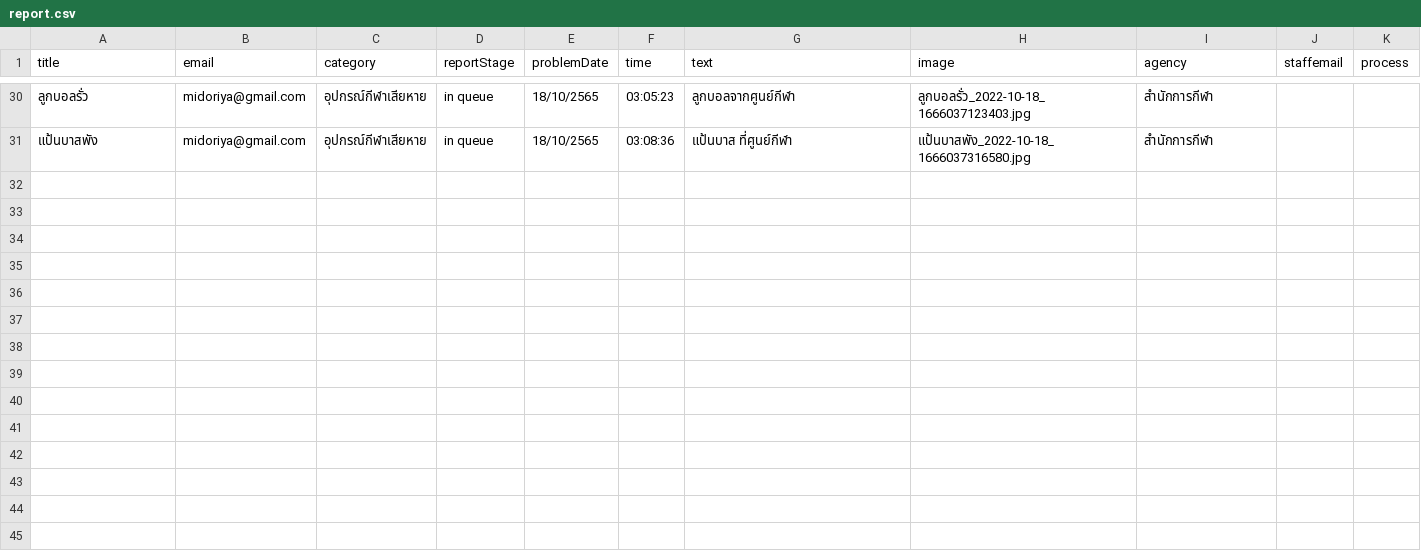
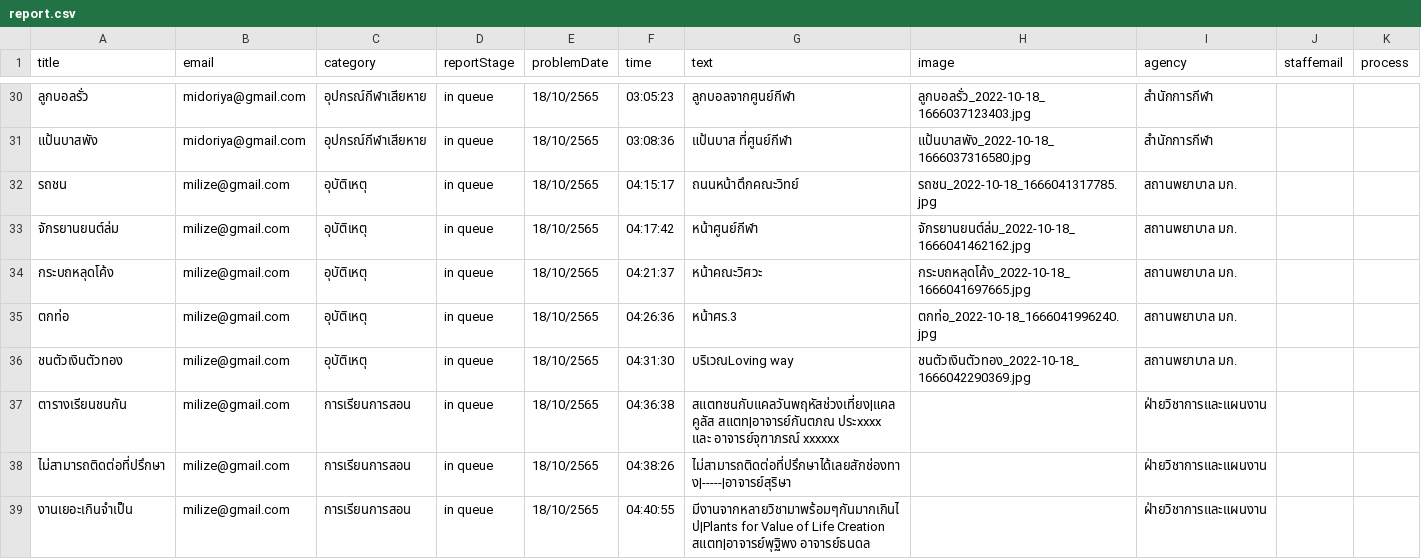
Before and after one commit to Ratchaphon1412/Student-Complaints, a CSV file: database/report.csv, drawn as a sheet; only a part is shown, gaps mark what is left out; the diff covers the shown part only; the diff names each change by its address in the sheet, - before the commit and + after, or states it on an @@ line.

```diff
--- a/database/report.csv
+++ b/database/report.csv
+row 32: รถชน | milize@gmail.com | อุบัติเหตุ | in queue | 18/10/2565 | 04:15:17 | ถนนหน้าตึกคณะวิทย์ | รถชน_2022-10-18_1666041317785.jpg | สถานพยาบาล มก.
+row 33: จักรยานยนต์ล่ม | milize@gmail.com | อุบัติเหตุ | in queue | 18/10/2565 | 04:17:42 | หน้าศูนย์กีฬา | จักรยานยนต์ล่ม_2022-10-18_1666041462162.jpg | สถานพยาบาล มก.
+row 34: กระบถหลุดโค้ง | milize@gmail.com | อุบัติเหตุ | in queue | 18/10/2565 | 04:21:37 | หน้าคณะวิศวะ | กระบถหลุดโค้ง_2022-10-18_1666041697665.jpg | สถานพยาบาล มก.
+row 35: ตกท่อ | milize@gmail.com | อุบัติเหตุ | in queue | 18/10/2565 | 04:26:36 | หน้าศร.3 | ตกท่อ_2022-10-18_1666041996240.jpg | สถานพยาบาล มก.
+row 36: ชนตัวเงินตัวทอง | milize@gmail.com | อุบัติเหตุ | in queue | 18/10/2565 | 04:31:30 | บริเวณLoving way | ชนตัวเงินตัวทอง_2022-10-18_1666042290369.jpg | สถานพยาบาล มก.
+row 37: ตารางเรียนชนกัน | milize@gmail.com | การเรียนการสอน | in queue | 18/10/2565 | 04:36:38 | สแตทชนกับแคลวันพฤหัสช่วงเที่ยง|แคลคูลัส สแตท|อาจารย์กันตภณ ประxxxx และ อาจารย์จุฑาภรณ์ xxxxxx |  | ฝ่ายวิชาการและแผนงาน
+row 38: ไม่สามารถติดต่อที่ปรึกษา | milize@gmail.com | การเรียนการสอน | in queue | 18/10/2565 | 04:38:26 | ไม่สามารถติดต่อที่ปรึกษาได้เลยสักช่องทาง|-----|อาจารย์สุริษา |  | ฝ่ายวิชาการและแผนงาน
+row 39: งานเยอะเกินจำเป็น | milize@gmail.com | การเรียนการสอน | in queue | 18/10/2565 | 04:40:55 | มีงานจากหลายวิชามาพร้อมๆกันมากเกินไป|Plants for Value of Life Creation สแตท|อาจารย์พุฐิพง อาจารย์ธนดล |  | ฝ่ายวิชาการและแผนงาน
```
Also changed, not shown: 7 added rows elsewhere in this file, database/likepost.csv, database/log.csv, 5 other files.
